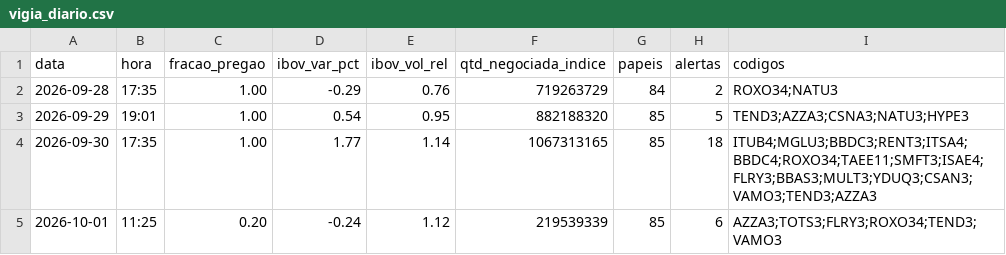
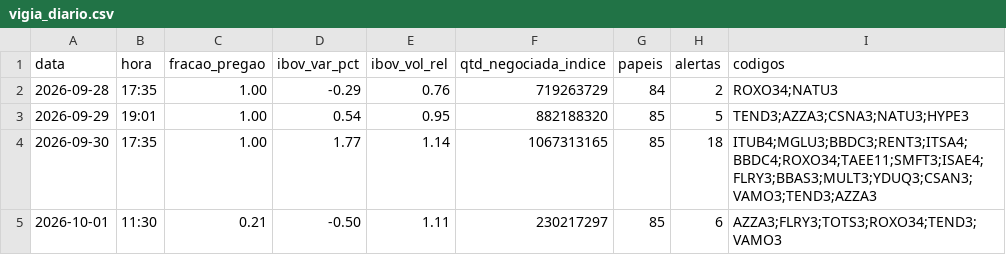
Before and after one commit to rlavourinha/monitor-cobertura, a CSV file: data/vigia_diario.csv, drawn as a sheet.

Commit message:
vigia: alertas em tempo real 2026-10-01 11:30

```diff
--- a/data/vigia_diario.csv
+++ b/data/vigia_diario.csv
@@ -4,2 +4,2 @@ data,hora,fracao_pregao,ibov_var_pct,ibov_vol_rel,qtd_negociada_indice,papeis,al
 2026-09-30,17:35,1.00,1.77,1.14,1067313165,85,18,ITUB4;MGLU3;BBDC3;RENT3;ITSA4;BBDC4;ROXO34;TAEE11;SMFT3;ISAE4;FLRY3;BBAS3;MULT3;YDUQ3;CSAN3;VAMO3;TEND3;AZZA3
-2026-10-01,11:25,0.20,-0.24,1.12,219539339,85,6,AZZA3;TOTS3;FLRY3;ROXO34;TEND3;VAMO3
+2026-10-01,11:30,0.21,-0.50,1.11,230217297,85,6,AZZA3;FLRY3;TOTS3;ROXO34;TEND3;VAMO3
```
Also changed, not shown: 3 other files.
